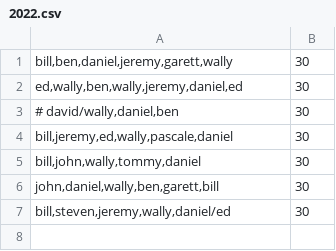
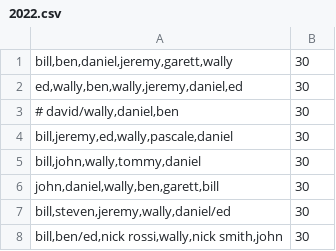
Before and after one commit to benjaminjkern/pokerserver, a CSV file: games/2022.csv, drawn as a sheet.

Commit message:
Updated for game on 8/2/22, also added names with spaces capability

```diff
--- a/games/2022.csv
+++ b/games/2022.csv
@@ -7 +7,2 @@ john,daniel,wally,ben,garett,bill;30
 bill,steven,jeremy,wally,daniel/ed;30
+bill,ben/ed,nick rossi,wally,nick smith,john;30
```
Also changed, not shown: games/2021.csv, 1 other file.
